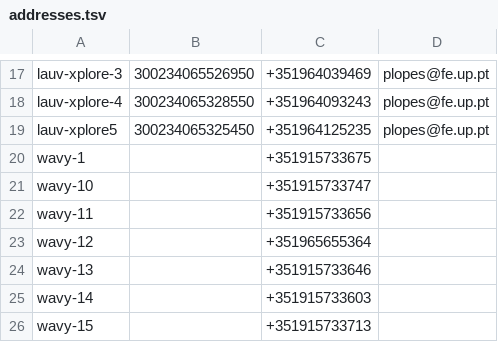
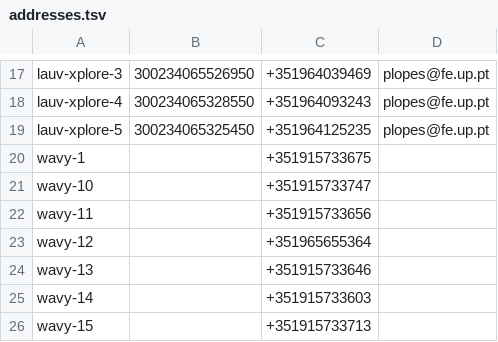
Before and after one commit to tucuongbrt/ripples, a TSV file: src/main/resources/addresses.tsv, drawn as a sheet; only a part is shown, gaps mark what is left out.

Commit message:
Fixed xp5 address.

```diff
--- a/src/main/resources/addresses.tsv
+++ b/src/main/resources/addresses.tsv
@@ -18,3 +18,3 @@ lauv-xplore-3	300234065526950	+351964039469	plopes@fe.up.pt
 lauv-xplore-4	300234065328550	+351964093243	plopes@fe.up.pt
-lauv-xplore5	300234065325450	+351964125235	plopes@fe.up.pt
+lauv-xplore-5	300234065325450	+351964125235	plopes@fe.up.pt
 wavy-1		+351915733675
```
